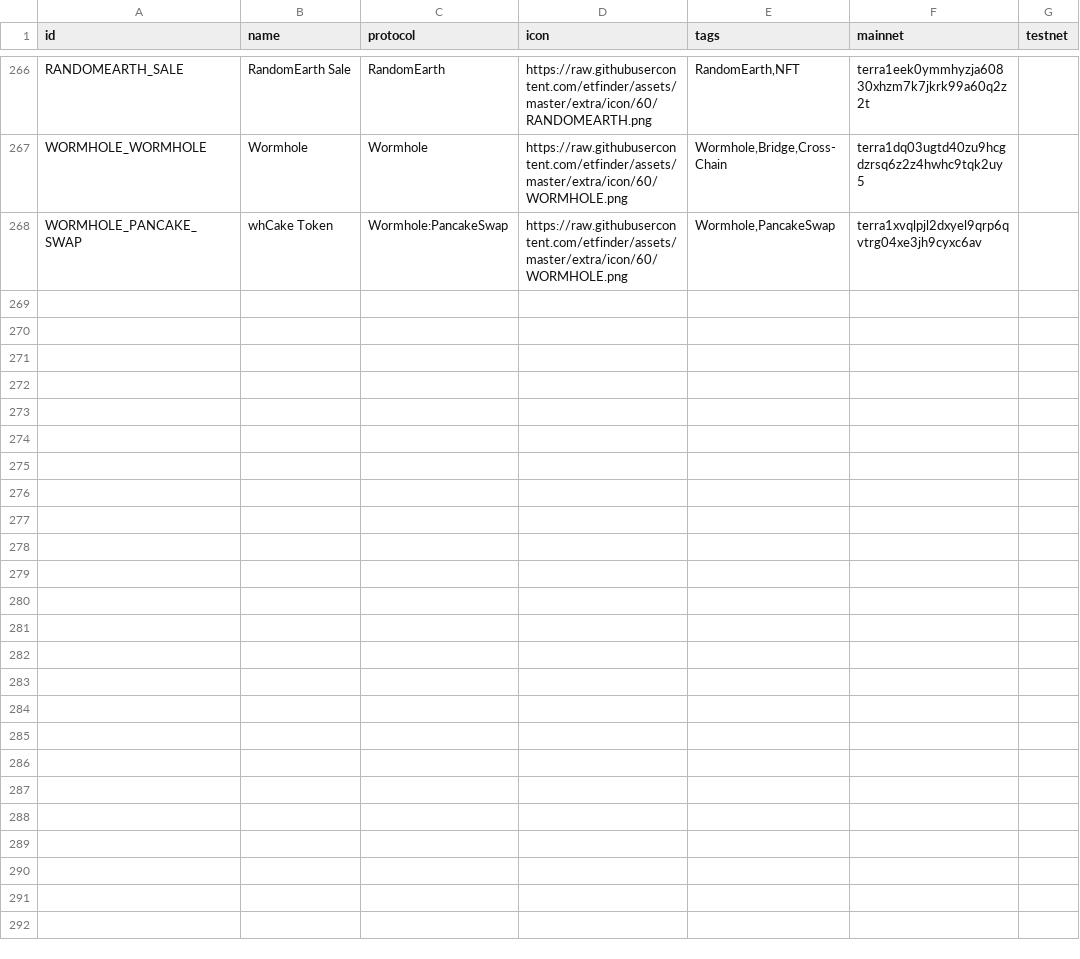
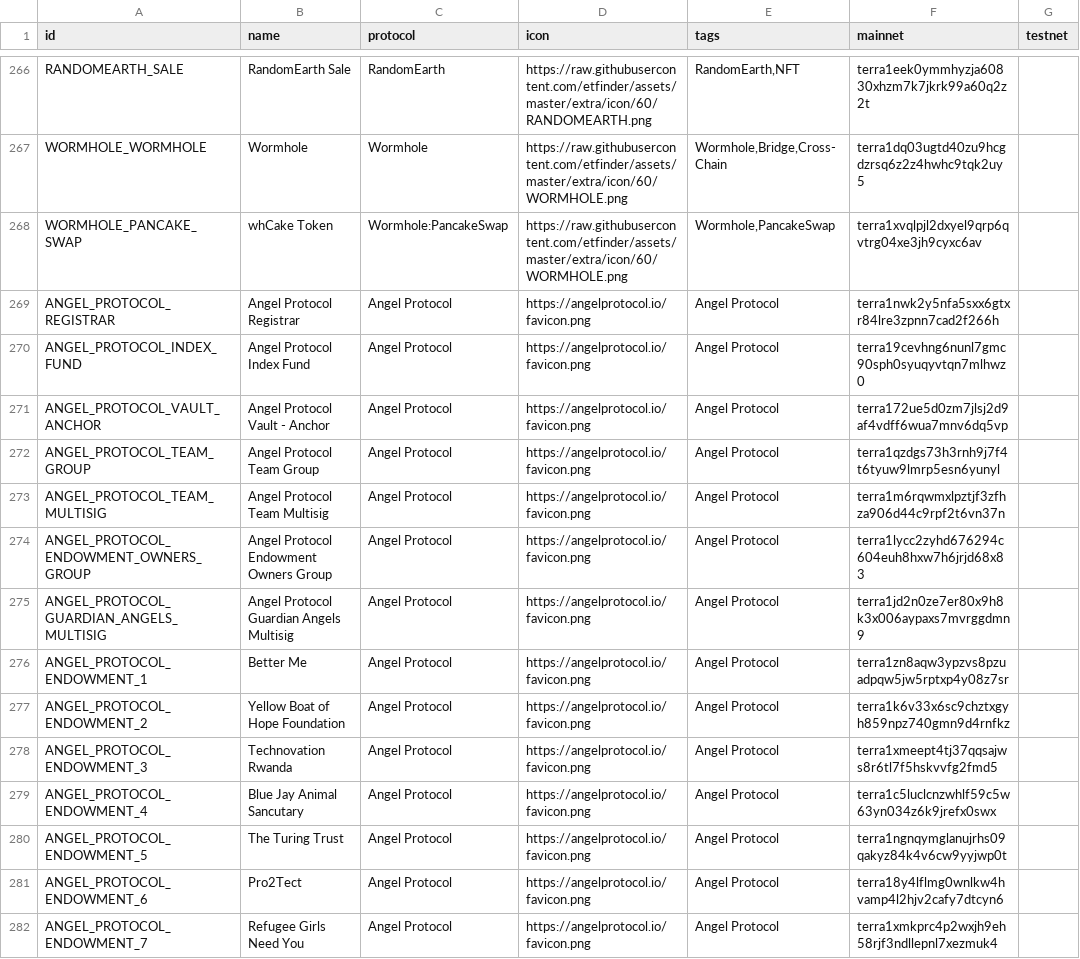
Before and after one commit to wrjanan/assets, a CSV file: extra/cw20/contracts.csv, drawn as a sheet; only a part is shown, gaps mark what is left out; the diff covers the shown part only.

Commit message:
added to contract.csv

```diff
--- a/extra/cw20/contracts.csv
+++ b/extra/cw20/contracts.csv
@@ -268 +268,15 @@
 "WORMHOLE_PANCAKE_SWAP","whCake Token","Wormhole:PancakeSwap","https://raw.githubusercontent.com/etfinder/assets/master/extra/icon/60/WORMHOLE.png","Wormhole,PancakeSwap","terra1xvqlpjl2dxyel9qrp6qvtrg04xe3jh9cyxc6av",
+"ANGEL_PROTOCOL_REGISTRAR", "Angel Protocol Registrar", "Angel Protocol", "https://angelprotocol.io/favicon.png", "Angel Protocol", "terra1nwk2y5nfa5sxx6gtxr84lre3zpnn7cad2f266h",
+"ANGEL_PROTOCOL_INDEX_FUND", "Angel Protocol Index Fund", "Angel Protocol", "https://angelprotocol.io/favicon.png", "Angel Protocol", "terra19cevhng6nunl7gmc90sph0syuqyvtqn7mlhwz0",
+"ANGEL_PROTOCOL_VAULT_ANCHOR", "Angel Protocol Vault - Anchor", "Angel Protocol", "https://angelprotocol.io/favicon.png", "Angel Protocol", "terra172ue5d0zm7jlsj2d9af4vdff6wua7mnv6dq5vp",
+"ANGEL_PROTOCOL_TEAM_GROUP", "Angel Protocol Team Group", "Angel Protocol", "https://angelprotocol.io/favicon.png", "Angel Protocol", "terra1qzdgs73h3rnh9j7f4t6tyuw9lmrp5esn6yunyl",
+"ANGEL_PROTOCOL_TEAM_MULTISIG", "Angel Protocol Team Multisig", "Angel Protocol", "https://angelprotocol.io/favicon.png", "Angel Protocol", "terra1m6rqwmxlpztjf3zfhza906d44c9rpf2t6vn37n",
+"ANGEL_PROTOCOL_ENDOWMENT_OWNERS_GROUP", "Angel Protocol Endowment Owners Group", "Angel Protocol", "https://angelprotocol.io/favicon.png", "Angel Protocol", "terra1lycc2zyhd676294c604euh8hxw7h6jrjd68x83",
+"ANGEL_PROTOCOL_GUARDIAN_ANGELS_MULTISIG", "Angel Protocol Guardian Angels Multisig", "Angel Protocol", "https://angelprotocol.io/favicon.png", "Angel Protocol", "terra1jd2n0ze7er80x9h8k3x006aypaxs7mvrggdmn9",
+"ANGEL_PROTOCOL_ENDOWMENT_1", "Better Me", "Angel Protocol", "https://angelprotocol.io/favicon.png", "Angel Protocol", "terra1zn8aqw3ypzvs8pzuadpqw5jw5rptxp4y08z7sr",
+"ANGEL_PROTOCOL_ENDOWMENT_2", "Yellow Boat of Hope Foundation", "Angel Protocol", "https://angelprotocol.io/favicon.png", "Angel Protocol", "terra1k6v33x6sc9chztxgyh859npz740gmn9d4rnfkz",
+"ANGEL_PROTOCOL_ENDOWMENT_3", "Technovation Rwanda", "Angel Protocol", "https://angelprotocol.io/favicon.png", "Angel Protocol", "terra1xmeept4tj37qqsajws8r6tl7f5hskvvfg2fmd5",
+"ANGEL_PROTOCOL_ENDOWMENT_4", "Blue Jay Animal Sancutary", "Angel Protocol", "https://angelprotocol.io/favicon.png", "Angel Protocol", "terra1c5luclcnzwhlf59c5w63yn034z6k9jrefx0swx",
+"ANGEL_PROTOCOL_ENDOWMENT_5", "The Turing Trust", "Angel Protocol", "https://angelprotocol.io/favicon.png", "Angel Protocol", "terra1ngnqymglanujrhs09qakyz84k4v6cw9yyjwp0t",
+"ANGEL_PROTOCOL_ENDOWMENT_6", "Pro2Tect", "Angel Protocol", "https://angelprotocol.io/favicon.png", "Angel Protocol", "terra18y4lflmg0wnlkw4hvamp4l2hjv2cafy7dtcyn6",
+"ANGEL_PROTOCOL_ENDOWMENT_7", "Refugee Girls Need You", "Angel Protocol", "https://angelprotocol.io/favicon.png", "Angel Protocol", "terra1xmkprc4p2wxjh9eh58rjf3ndllepnl7xezmuk4",
```
Also changed, not shown: 13 added rows elsewhere in this file.
